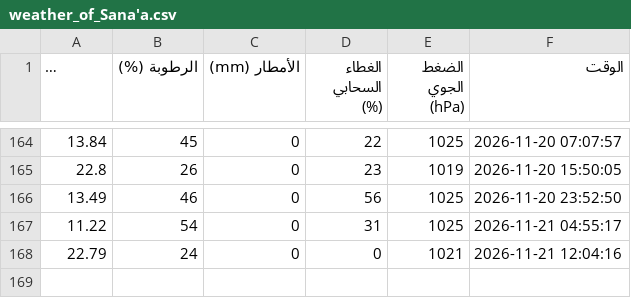
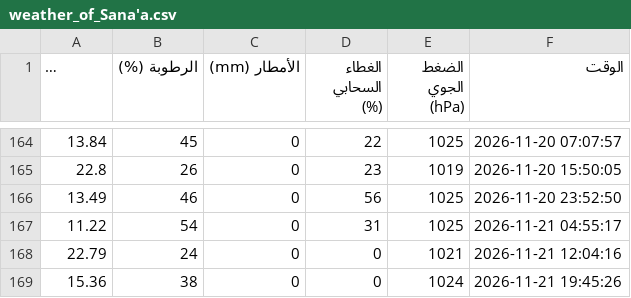
Before and after one commit to jalal77207-create/weather-, a CSV file: weather_of_Sana'a.csv, drawn as a sheet; only a part is shown, gaps mark what is left out; long unchanged cells end in ….

```diff
--- a/weather_of_Sana'a.csv
+++ b/weather_of_Sana'a.csv
@@ -168 +168,2 @@
 22.79,24,0,0,1021,2026-11-21 12:04:16
+15.36,38,0,0,1024,2026-11-21 19:45:26
```
